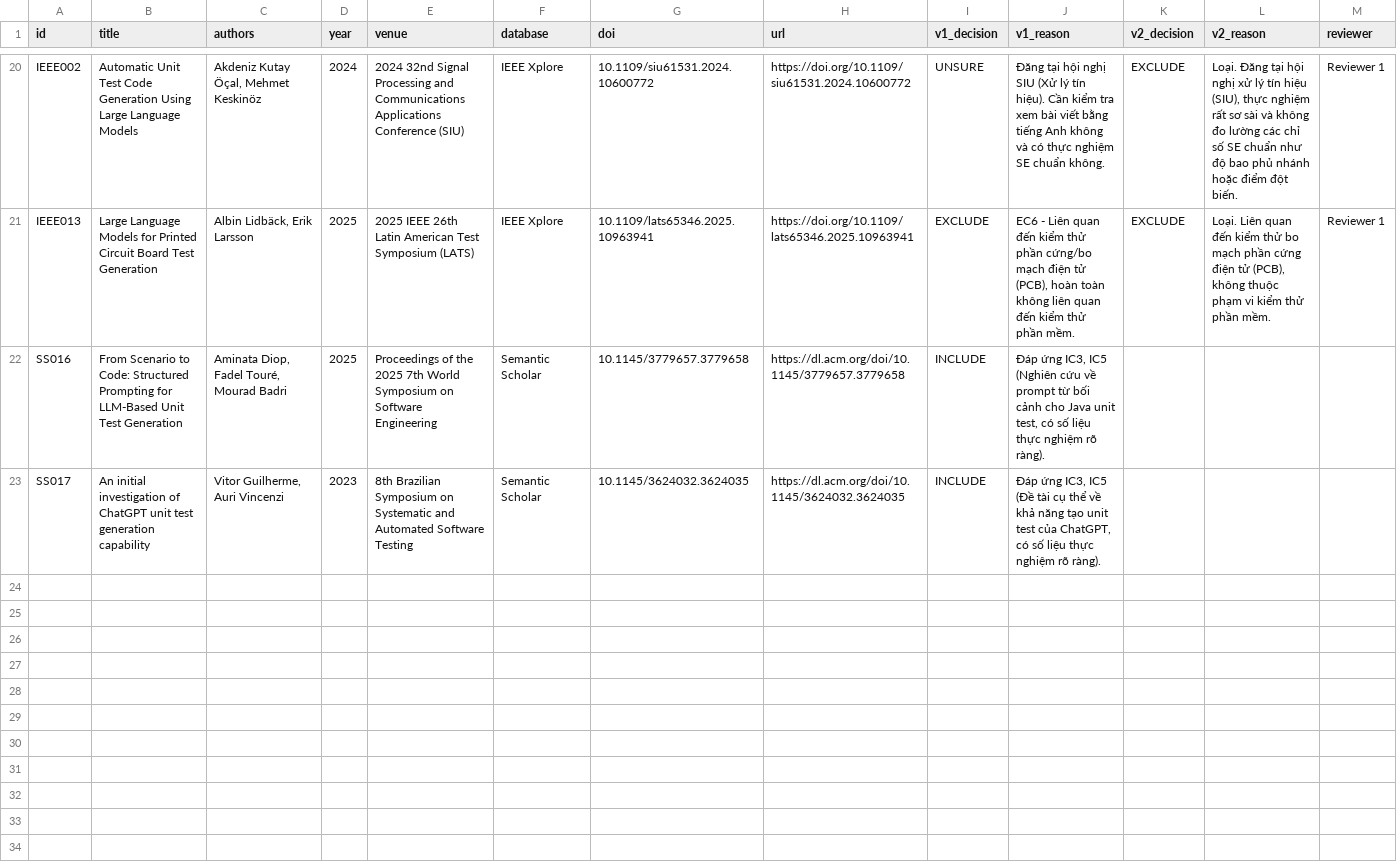
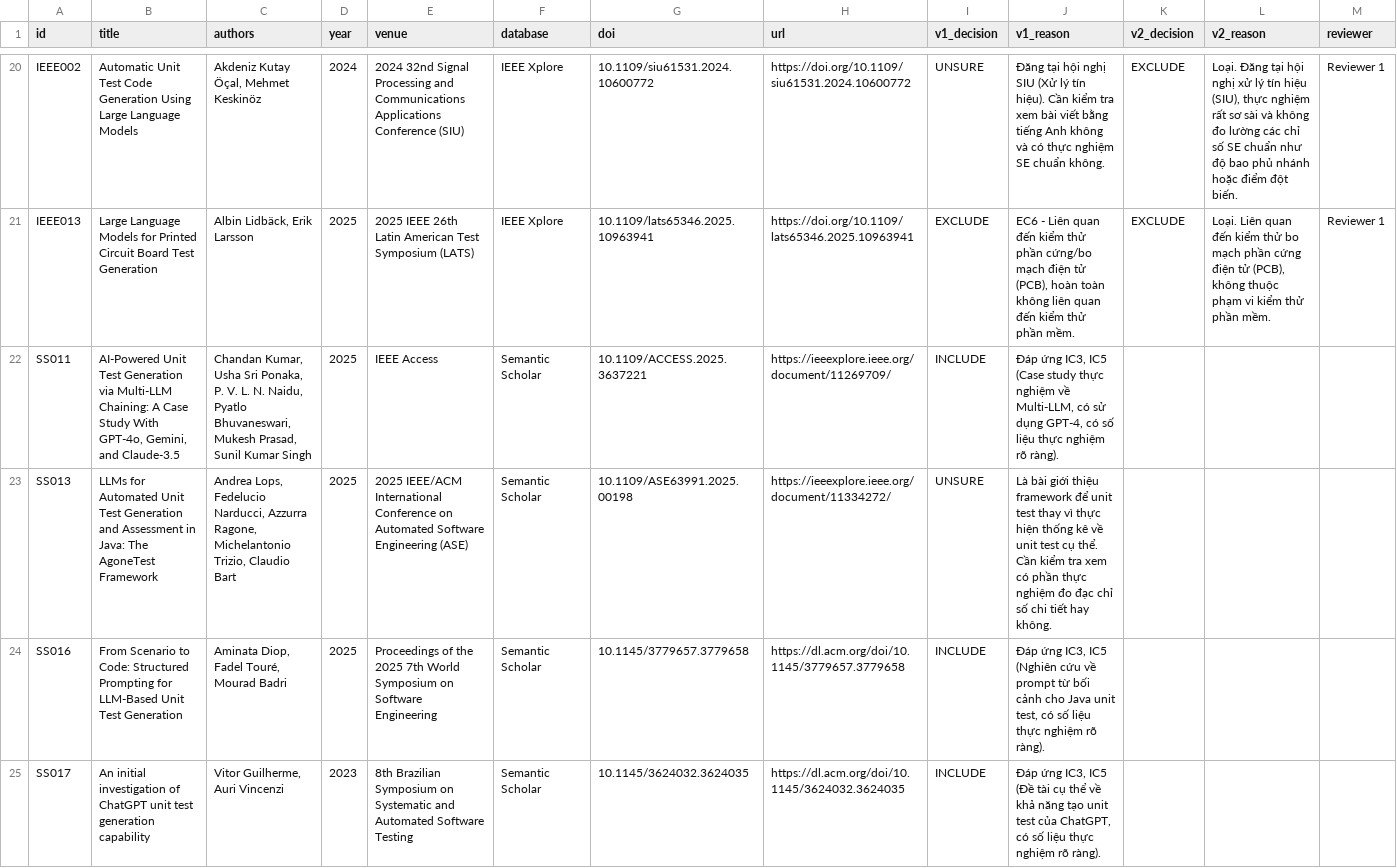
Before and after one commit to Khenggg/SE1944_LLM_Unit_Test_Generation, a CSV file: SLR/03_final_included.csv, drawn as a sheet; only a part is shown, gaps mark what is left out; the diff names each change by its address in the sheet, - before the commit and + after, or states it on an @@ line.

Commit message:
Update inclusion

```diff
--- a/SLR/03_final_included.csv
+++ b/SLR/03_final_included.csv
+row 22: SS011 | AI-Powered Unit Test Generation via Multi-LLM Chaining: A Case Study With GPT-4o, Gemini, and Claude-3.5 | Chandan Kumar, Usha Sri Ponaka, P. V. L. N. Naidu, Pyatlo Bhuvaneswari, Mukesh Prasad, Sunil Kumar Singh | 2025 | IEEE Access | Semantic Scholar | 10.1109/ACCESS.2025.3637221 | https://ieeexplore.ieee.org/document/11269709/ | INCLUDE | Đáp ứng IC3, IC5 (Case study thực nghiệm về Multi-LLM, có sử dụng GPT-4, có số liệu thực nghiệm rõ ràng).
+row 23: SS013 | LLMs for Automated Unit Test Generation and Assessment in Java: The AgoneTest Framework | Andrea Lops, Fedelucio Narducci, Azzurra Ragone, Michelantonio Trizio, Claudio Bart | 2025 | 2025 IEEE/ACM International Conference on Automated Software Engineering (ASE) | Semantic Scholar | 10.1109/ASE63991.2025.00198 | https://ieeexplore.ieee.org/document/11334272/ | UNSURE | Là bài giới thiệu framework để unit test thay vì thực hiện thống kê về unit test cụ thể. Cần kiểm tra xem có phần thực nghiệm đo đạc chỉ số chi tiết hay không.
```
